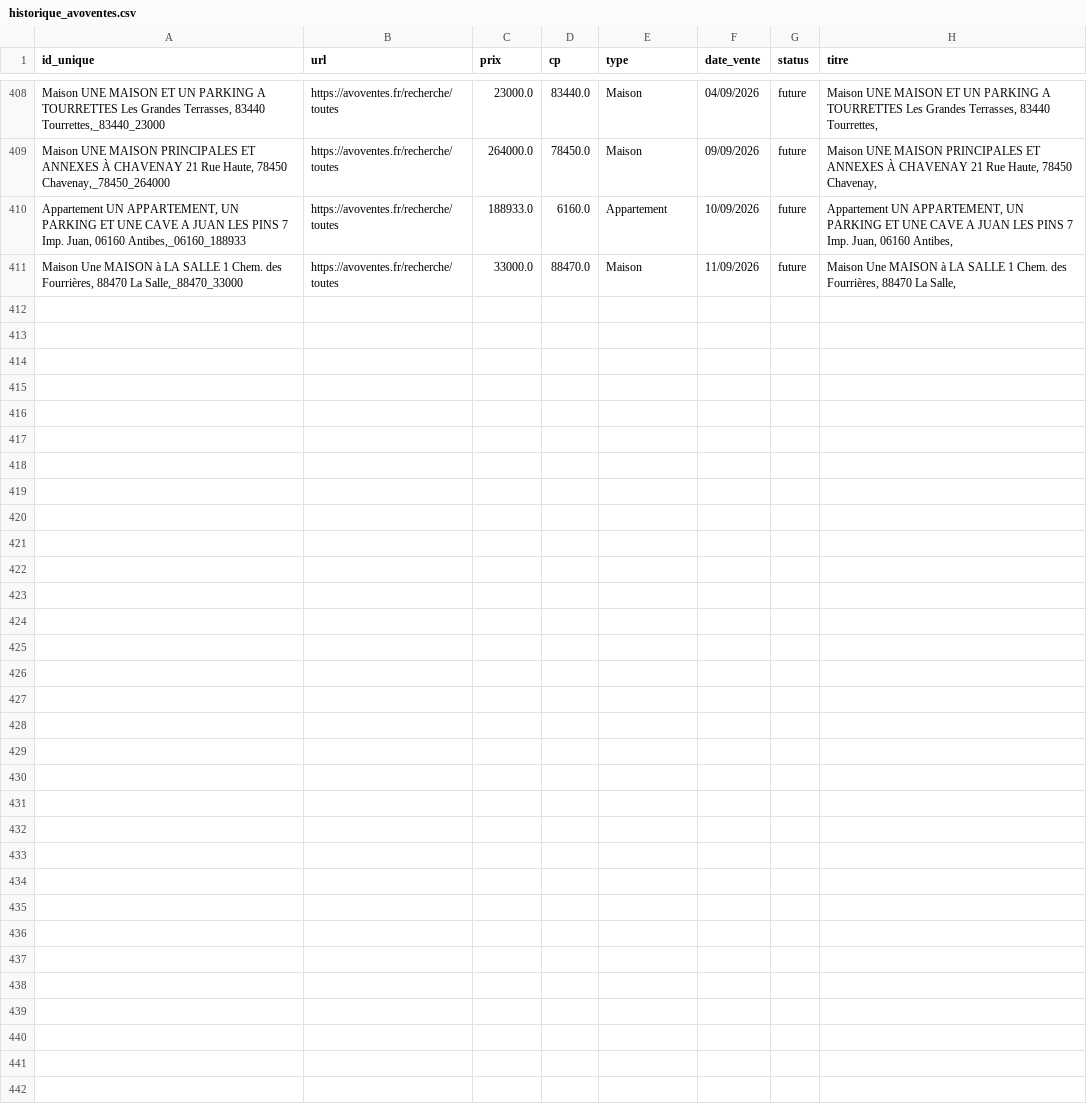
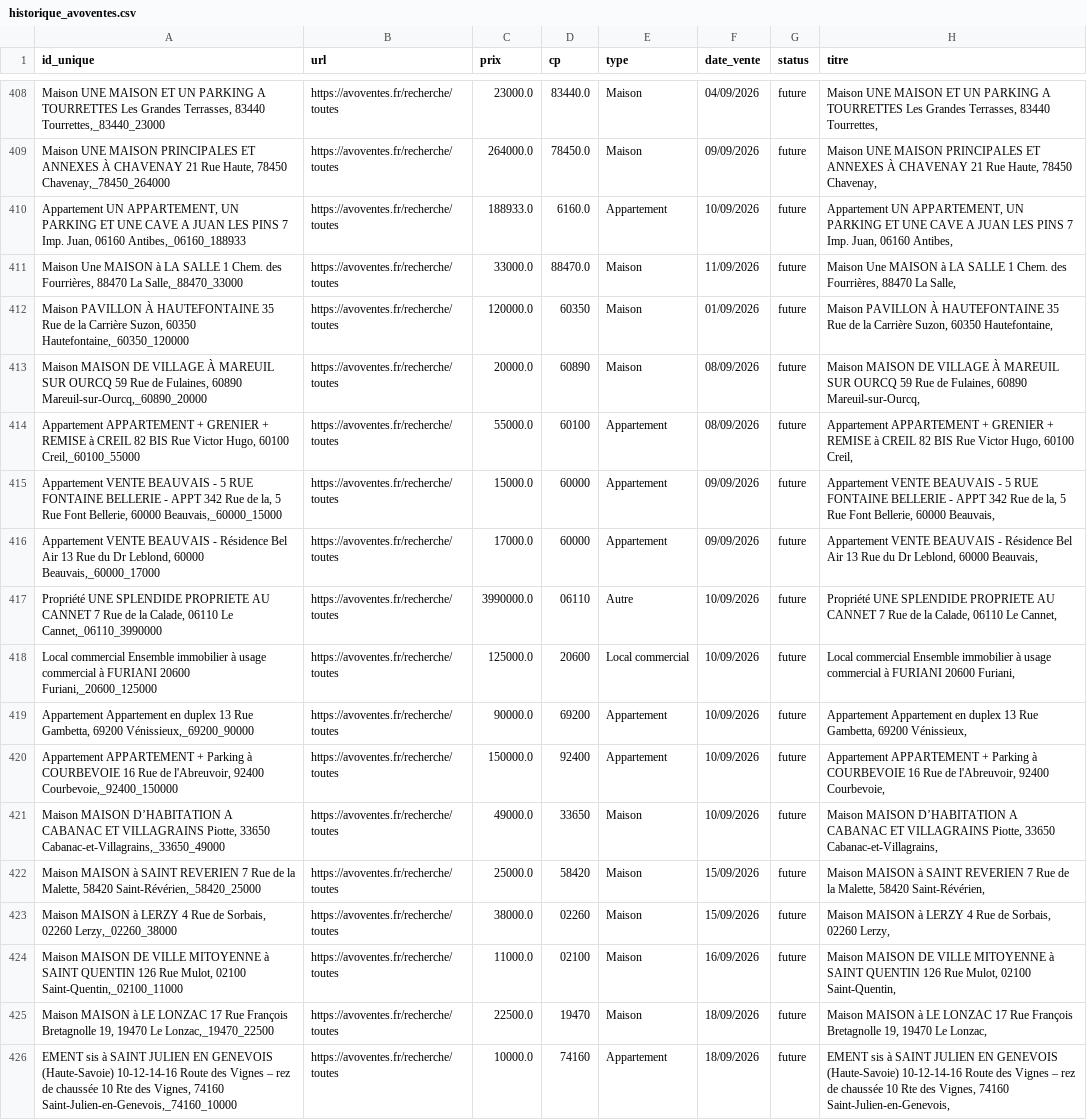
Before and after one commit to mathiasrou/viager-scraper, a CSV file: historique_avoventes.csv, drawn as a sheet; only a part is shown, gaps mark what is left out.

Commit message:
update historiques

```diff
--- a/historique_avoventes.csv
+++ b/historique_avoventes.csv
@@ -411 +411,16 @@ Appartement UN APPARTEMENT, UN PARKING ET UNE CAVE A JUAN LES PINS 7 Imp. Juan,
 Maison Une MAISON à LA SALLE 1 Chem. des Fourrières, 88470 La Salle,_88470_33000;https://avoventes.fr/recherche/toutes;33000.0;88470.0;Maison;11/09/2026;future;Maison Une MAISON à LA SALLE 1 Chem. des Fourrières, 88470 La Salle,
+Maison PAVILLON À HAUTEFONTAINE 35 Rue de la Carrière Suzon, 60350 Hautefontaine,_60350_120000;https://avoventes.fr/recherche/toutes;120000.0;60350;Maison;01/09/2026;future;Maison PAVILLON À HAUTEFONTAINE 35 Rue de la Carrière Suzon, 60350 Hautefontaine,
+Maison MAISON DE VILLAGE À MAREUIL SUR OURCQ 59 Rue de Fulaines, 60890 Mareuil-sur-Ourcq,_60890_20000;https://avoventes.fr/recherche/toutes;20000.0;60890;Maison;08/09/2026;future;Maison MAISON DE VILLAGE À MAREUIL SUR OURCQ 59 Rue de Fulaines, 60890 Mareuil-sur-Ourcq,
+Appartement APPARTEMENT + GRENIER + REMISE à CREIL 82 BIS Rue Victor Hugo, 60100 Creil,_60100_55000;https://avoventes.fr/recherche/toutes;55000.0;60100;Appartement;08/09/2026;future;Appartement APPARTEMENT + GRENIER + REMISE à CREIL 82 BIS Rue Victor Hugo, 60100 Creil,
+Appartement VENTE BEAUVAIS - 5 RUE FONTAINE BELLERIE - APPT 342 Rue de la, 5 Rue Font Bellerie, 60000 Beauvais,_60000_15000;https://avoventes.fr/recherche/toutes;15000.0;60000;Appartement;09/09/2026;future;Appartement VENTE BEAUVAIS - 5 RUE FONTAINE BELLERIE - APPT 342 Rue de la, 5 Rue Font Bellerie, 60000 Beauvais,
+Appartement VENTE BEAUVAIS - Résidence Bel Air 13 Rue du Dr Leblond, 60000 Beauvais,_60000_17000;https://avoventes.fr/recherche/toutes;17000.0;60000;Appartement;09/09/2026;future;Appartement VENTE BEAUVAIS - Résidence Bel Air 13 Rue du Dr Leblond, 60000 Beauvais,
+Propriété UNE SPLENDIDE PROPRIETE AU CANNET 7 Rue de la Calade, 06110 Le Cannet,_06110_3990000;https://avoventes.fr/recherche/toutes;3990000.0;06110;Autre;10/09/2026;future;Propriété UNE SPLENDIDE PROPRIETE AU CANNET 7 Rue de la Calade, 06110 Le Cannet,
+Local commercial Ensemble immobilier à usage commercial à FURIANI 20600 Furiani,_20600_125000;https://avoventes.fr/recherche/toutes;125000.0;20600;Local commercial;10/09/2026;future;Local commercial Ensemble immobilier à usage commercial à FURIANI 20600 Furiani,
+Appartement Appartement en duplex 13 Rue Gambetta, 69200 Vénissieux,_69200_90000;https://avoventes.fr/recherche/toutes;90000.0;69200;Appartement;10/09/2026;future;Appartement Appartement en duplex 13 Rue Gambetta, 69200 Vénissieux,
+Appartement APPARTEMENT + Parking à COURBEVOIE 16 Rue de l'Abreuvoir, 92400 Courbevoie,_92400_150000;https://avoventes.fr/recherche/toutes;150000.0;92400;Appartement;10/09/2026;future;Appartement APPARTEMENT + Parking à COURBEVOIE 16 Rue de l'Abreuvoir, 92400 Courbevoie,
+Maison MAISON D’HABITATION A CABANAC ET VILLAGRAINS Piotte, 33650 Cabanac-et-Villagrains,_33650_49000;https://avoventes.fr/recherche/toutes;49000.0;33650;Maison;10/09/2026;future;Maison MAISON D’HABITATION A CABANAC ET VILLAGRAINS Piotte, 33650 Cabanac-et-Villagrains,
+Maison MAISON à SAINT REVERIEN 7 Rue de la Malette, 58420 Saint-Révérien,_58420_25000;https://avoventes.fr/recherche/toutes;25000.0;58420;Maison;15/09/2026;future;Maison MAISON à SAINT REVERIEN 7 Rue de la Malette, 58420 Saint-Révérien,
+Maison MAISON à LERZY 4 Rue de Sorbais, 02260 Lerzy,_02260_38000;https://avoventes.fr/recherche/toutes;38000.0;02260;Maison;15/09/2026;future;Maison MAISON à LERZY 4 Rue de Sorbais, 02260 Lerzy,
+Maison MAISON DE VILLE MITOYENNE à SAINT QUENTIN 126 Rue Mulot, 02100 Saint-Quentin,_02100_11000;https://avoventes.fr/recherche/toutes;11000.0;02100;Maison;16/09/2026;future;Maison MAISON DE VILLE MITOYENNE à SAINT QUENTIN 126 Rue Mulot, 02100 Saint-Quentin,
+Maison MAISON à LE LONZAC 17 Rue François Bretagnolle 19, 19470 Le Lonzac,_19470_22500;https://avoventes.fr/recherche/toutes;22500.0;19470;Maison;18/09/2026;future;Maison MAISON à LE LONZAC 17 Rue François Bretagnolle 19, 19470 Le Lonzac,
+EMENT sis à SAINT JULIEN EN GENEVOIS (Haute-Savoie) 10-12-14-16 Route des Vignes – rez de chaussée 10 Rte des Vignes, 74160 Saint-Julien-en-Genevois,_74160_10000;https://avoventes.fr/recherche/toutes;10000.0;74160;Appartement;18/09/2026;future;EMENT sis à SAINT JULIEN EN GENEVOIS (Haute-Savoie) 10-12-14-16 Route des Vignes – rez de chaussée 10 Rte des Vignes, 74160 Saint-Julien-en-Genevois,
```
Also changed, not shown: historique_ids.csv, historique_immo.csv, 1 other file.
